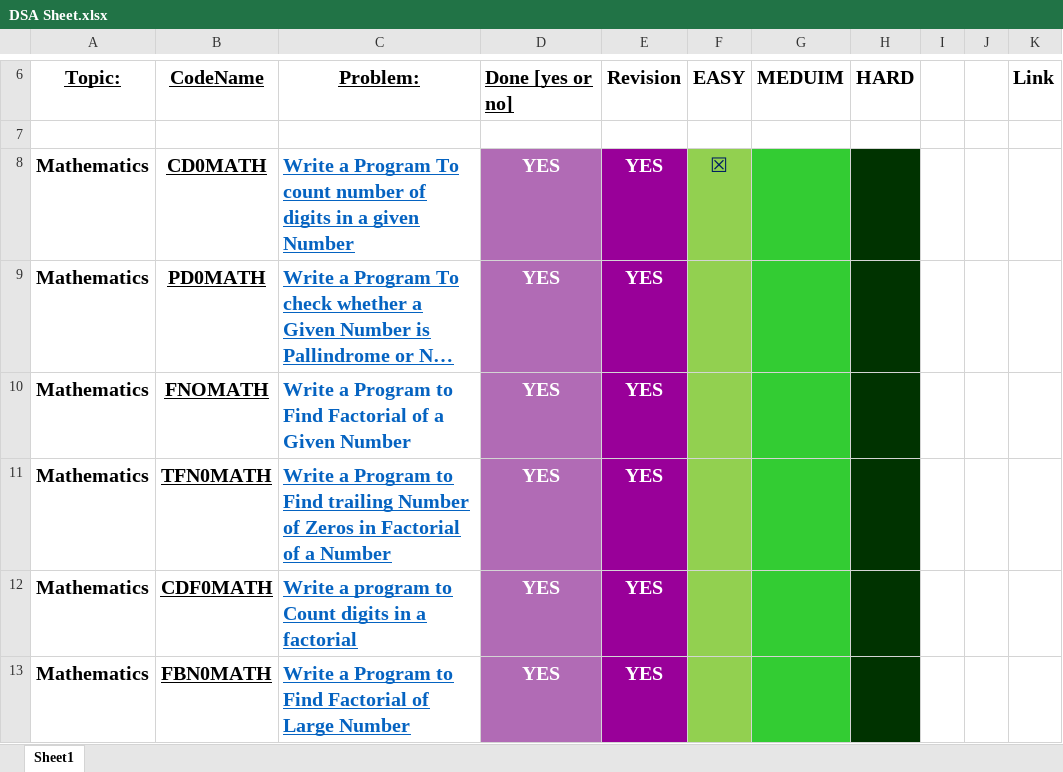
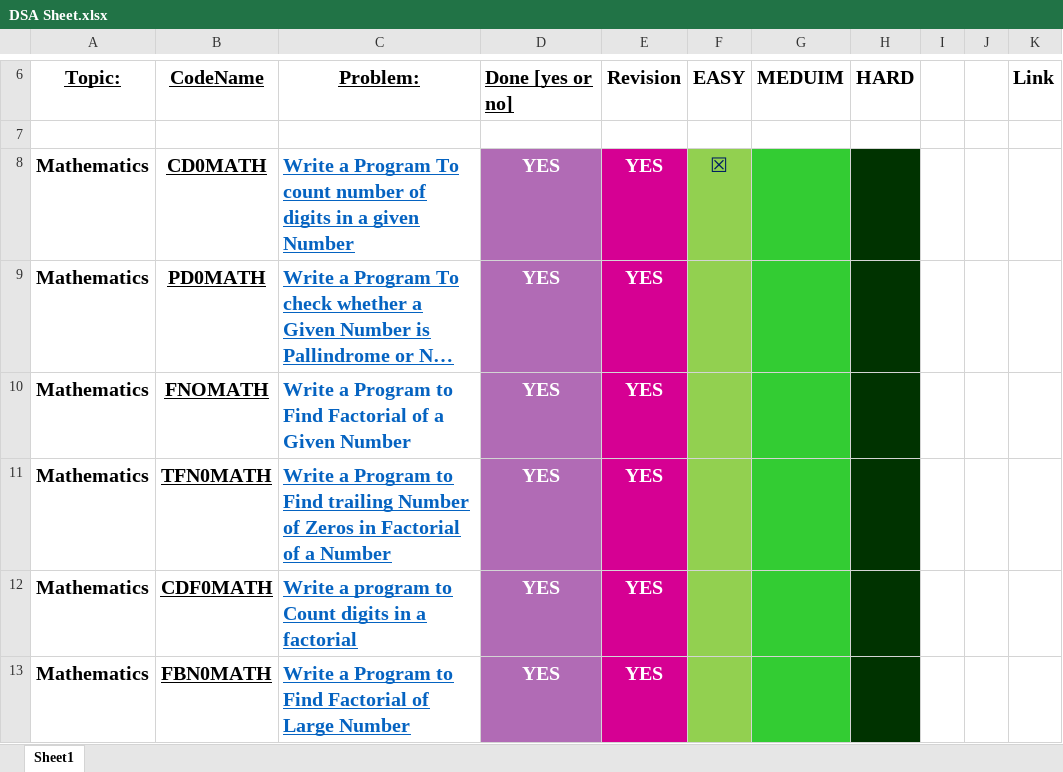
Before and after one commit to vishwajeetvb/DSA, an Excel workbook: DSA Sheet.xlsx, sheet Sheet1, drawn as a sheet; only a part is shown, gaps mark what is left out; long unchanged cells end in …; values as stored, in another font and other column widths than the file's, no borders; the diff covers the shown part only; the diff names each change by its address in the sheet, - before the commit and + after, or states it on an @@ line.

```diff
--- a/DSA Sheet.xlsx (sheet Sheet1)
+++ b/DSA Sheet.xlsx (sheet Sheet1)
-E8:E13 fill: #990099
+E8:E13 fill: #D60093
```
Also changed, not shown: 6 edited cells and cell formats elsewhere in this sheet, 1 other file.
